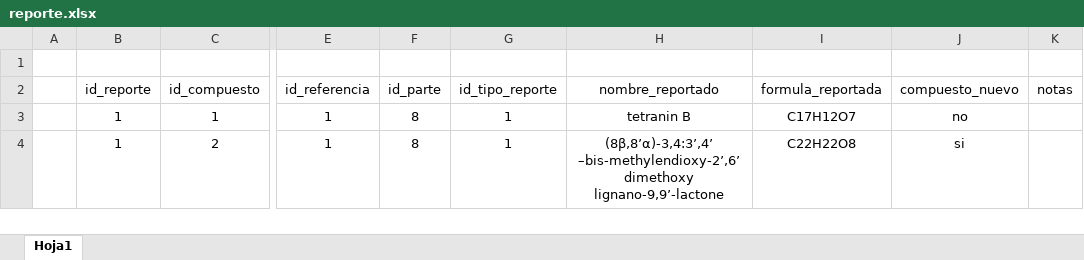
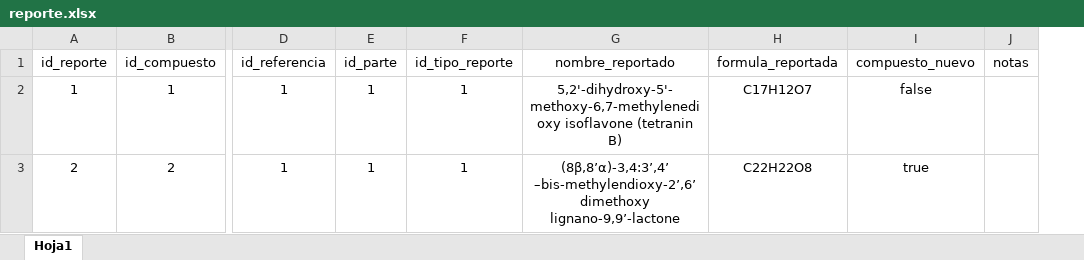
Before and after one commit to SergioMEspinoza/BolTox, an Excel workbook: data/seed/reporte.xlsx, sheet Hoja1, drawn as a sheet; only a part is shown, gaps mark what is left out; values as stored, in another font and other column widths than the file's, no borders; removed rows and columns are numbered as before the commit, all else as after; rows hold the shown columns only; the diff names each change by its address in the sheet, - before the commit and + after, or states it on an @@ line.

```diff
--- a/data/seed/reporte.xlsx (sheet Hoja1)
+++ b/data/seed/reporte.xlsx (sheet Hoja1)
-column A, empty
-row 1: (empty)
-E2:E3 (id_parte): 8
+E2:E3 (id_parte): 1
-G2 (nombre_reportado): tetranin B
+G2 (nombre_reportado): 5,2'-dihydroxy-5'-methoxy-6,7-methylenedioxy isoflavone (tetranin B)
-I2 (compuesto_nuevo): no
+I2 (compuesto_nuevo): false
-A3 (id_reporte): 1
+A3 (id_reporte): 2
-I3 (compuesto_nuevo): si
+I3 (compuesto_nuevo): true
```
Also changed, not shown: data/seed/colecta.xlsx, data/seed/compuesto.xlsx, 20 other files.
